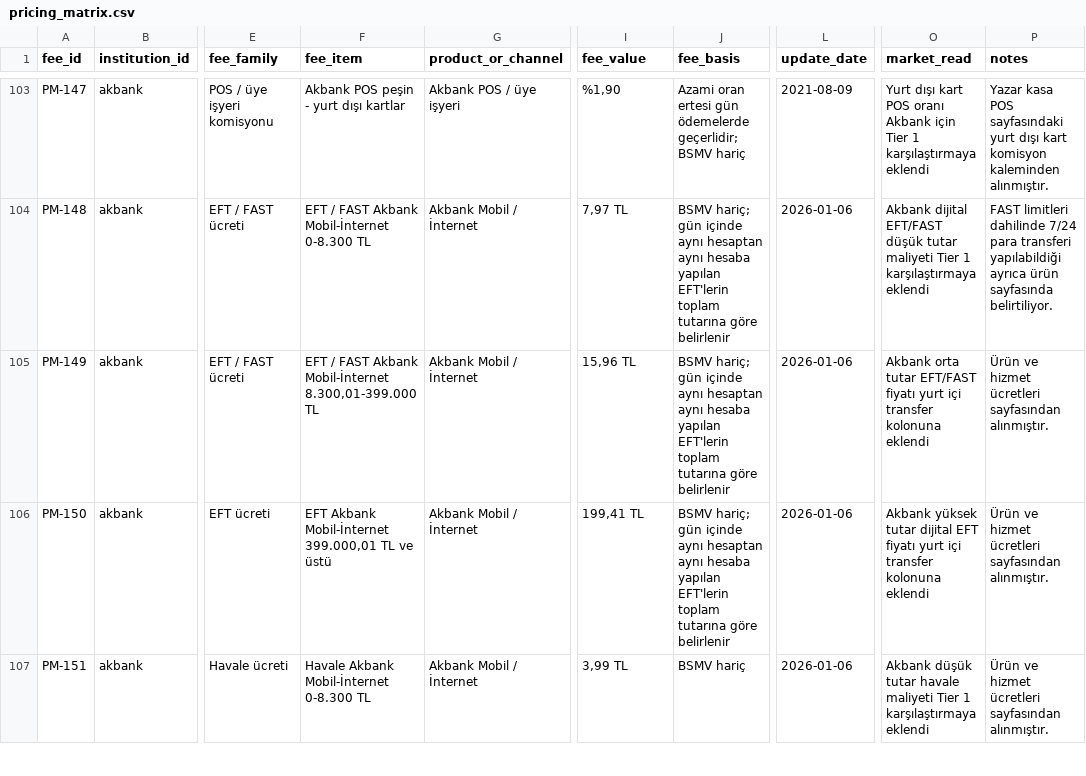
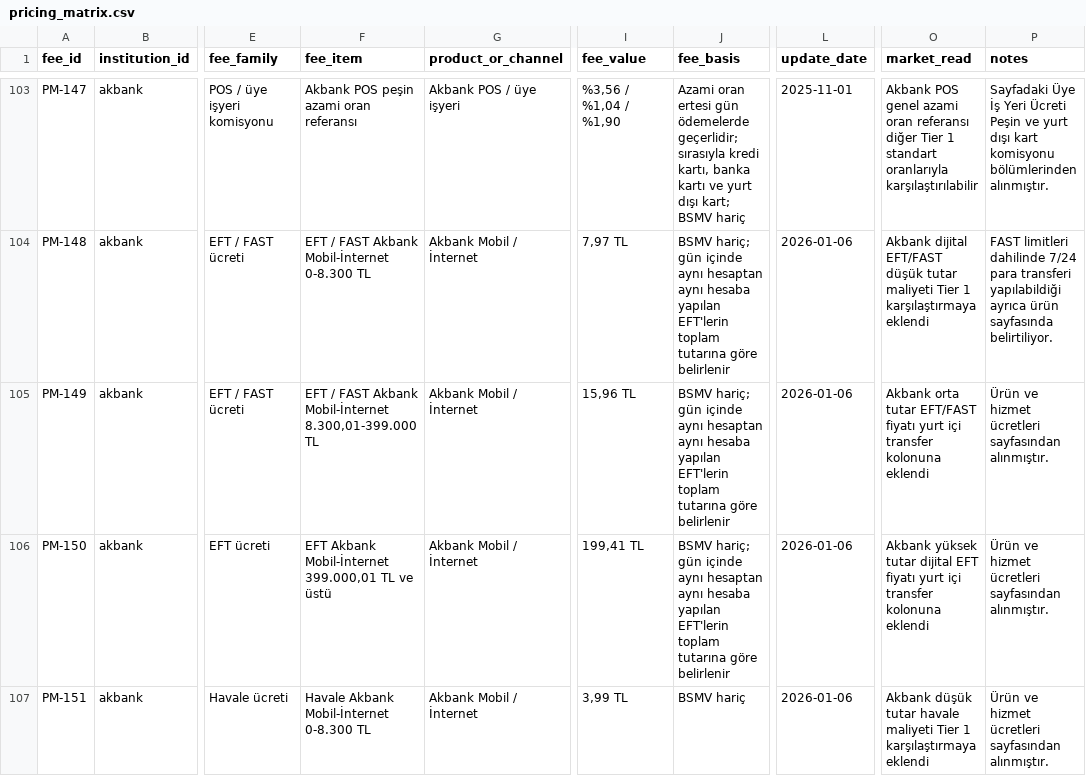
Before and after one commit to ekowiggins-dotcom/ardakobibenchmark, a CSV file: data/pricing_matrix.csv, drawn as a sheet; only a part is shown, gaps mark what is left out; the diff covers the shown part only; the diff names each change by its address in the sheet, - before the commit and + after, or states it on an @@ line.

Commit message:
Refine Akbank POS benchmark entries

```diff
--- a/data/pricing_matrix.csv
+++ b/data/pricing_matrix.csv
-F103 (fee_item): Akbank POS peşin - yurt dışı kartlar
+F103 (fee_item): Akbank POS peşin azami oran referansı
-I103 (fee_value): %1,90
+I103 (fee_value): %3,56 / %1,04 / %1,90
-J103 (fee_basis): …ödemelerde geçerlidir; BSMV hariç
+J103 (fee_basis): …ödemelerde geçerlidir; sırasıyla kredi kartı, banka kartı ve yurt dışı kart; BSMV hariç
-L103 (update_date): 2021-08-09
+L103 (update_date): 2025-11-01
-O103 (market_read): Yurt dışı kart POS oranı Akbank için Tier 1 karşılaştırmaya eklendi
+O103 (market_read): Akbank POS genel azami oran referansı diğer Tier 1 standart oranlarıyla karşılaştırılabilir
-P103 (notes): Yazar kasa POS sayfasındaki yurt dışı kart komisyon kaleminden alınmıştır.
+P103 (notes): Sayfadaki Üye İş Yeri Ücreti Peşin ve yurt dışı kart komisyonu bölümlerinden alınmıştır.
```
Also changed, not shown: 2 removed rows and 29 edited cells elsewhere in this file.
